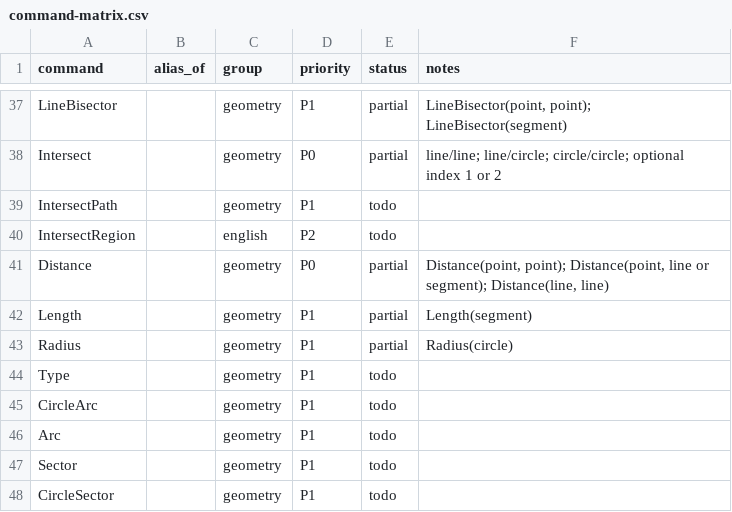
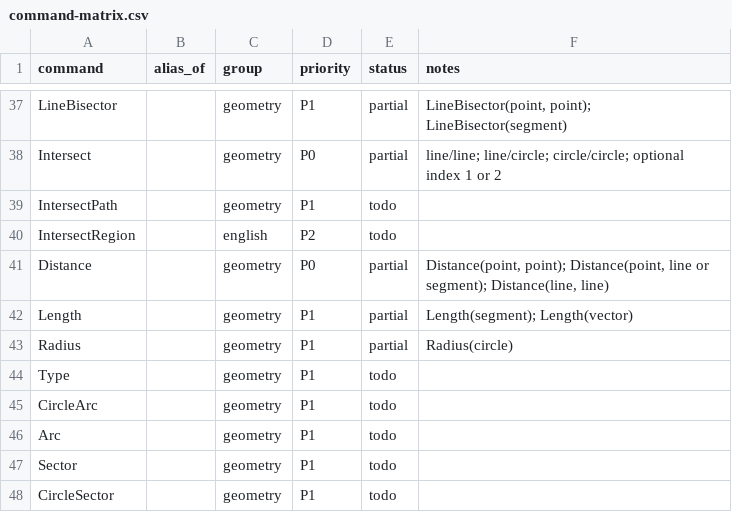
Before and after one commit to jash90/geokernel, a CSV file: docs/command-matrix.csv, drawn as a sheet; only a part is shown, gaps mark what is left out; the diff covers the shown part only.

Commit message:
Record the vector commands in the command matrix and README

```diff
--- a/docs/command-matrix.csv
+++ b/docs/command-matrix.csv
@@ -41,3 +41,3 @@ IntersectRegion,,english,P2,todo,
 Distance,,geometry,P0,partial,"Distance(point, point); Distance(point, line or segment); Distance(line, line)"
-Length,,geometry,P1,partial,Length(segment)
+Length,,geometry,P1,partial,Length(segment); Length(vector)
 Radius,,geometry,P1,partial,Radius(circle)
```
Also changed, not shown: 18 edited cells elsewhere in this file, 3 other files.
